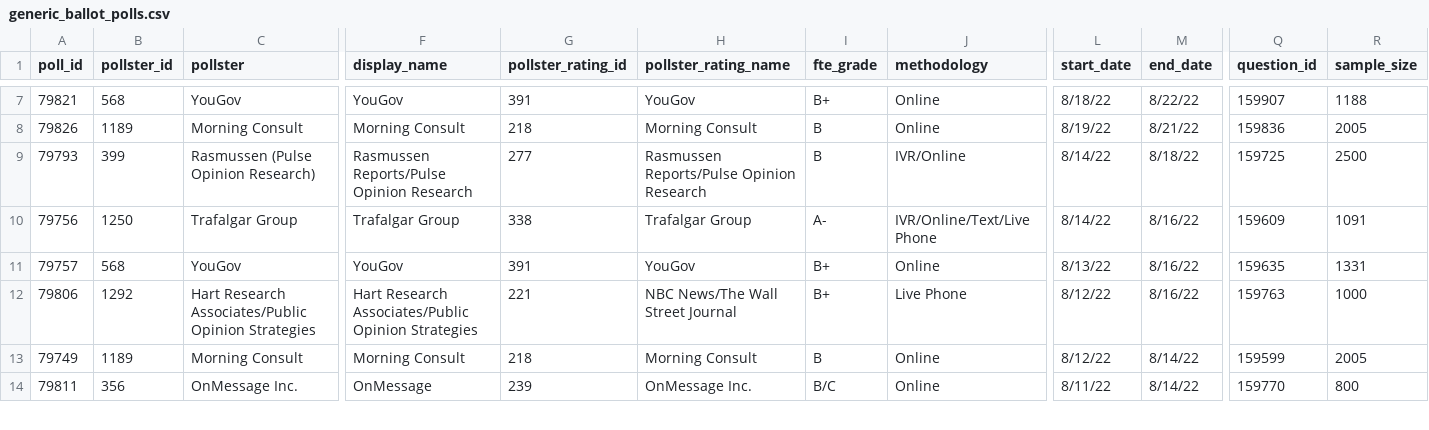
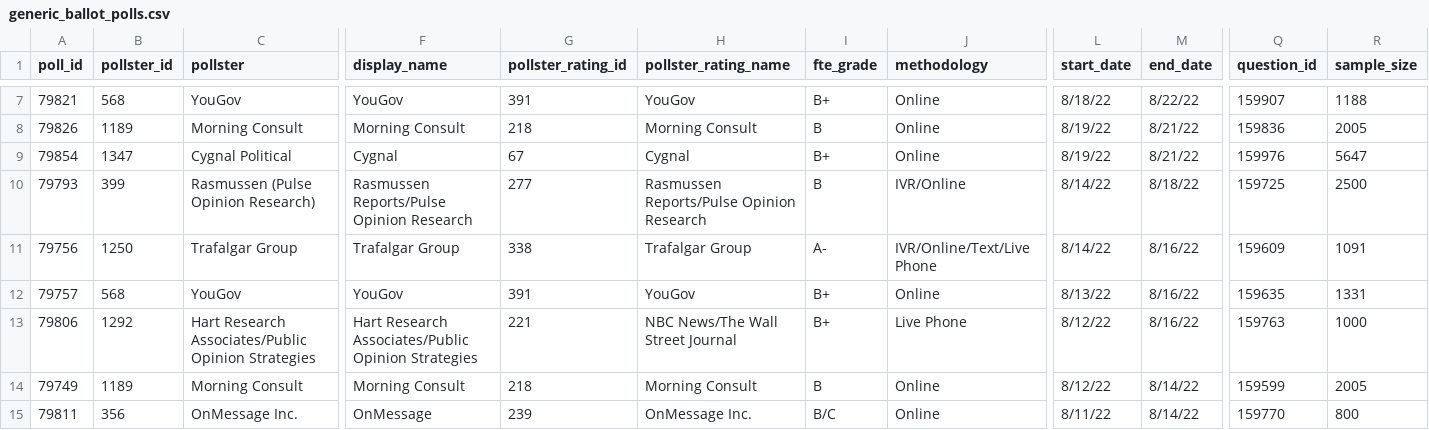
Before and after one commit to dcadata/fivey-is-an-emotional-fox, a CSV file: data/generic_ballot_polls.csv, drawn as a sheet; only a part is shown, gaps mark what is left out; rows hold the shown columns only; the diff names each change by its address in the sheet, - before the commit and + after, or states it on an @@ line.

```diff
--- a/data/generic_ballot_polls.csv
+++ b/data/generic_ballot_polls.csv
+row 9: 79854 | 1347 | Cygnal Political | Cygnal | 67 | Cygnal | B+ | Online | 8/19/22 | 8/21/22 | 159976 | 5647
```
Also changed, not shown: 1 other file.
